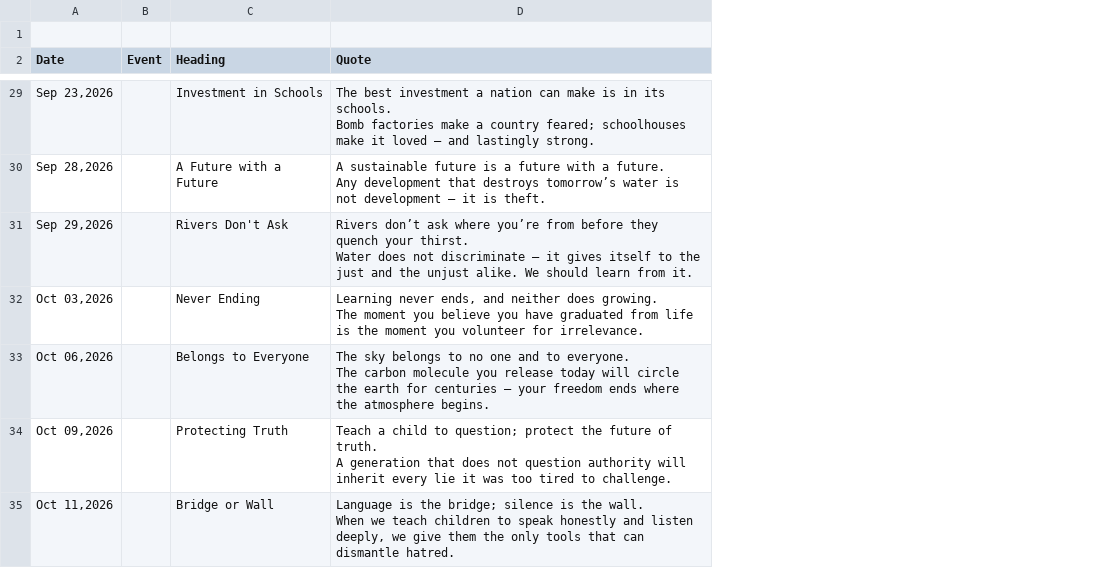
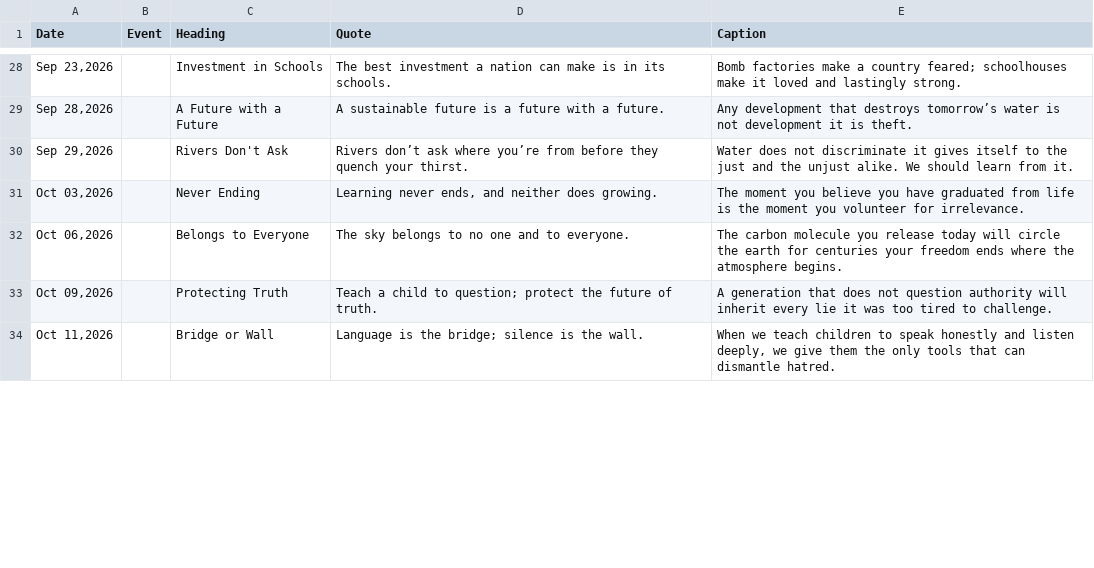
Before and after one commit to Jalte-Diye-Foundation/Cogentic, a CSV file: quality_education.csv, drawn as a sheet; only a part is shown, gaps mark what is left out; removed rows and columns are numbered as before the commit, all else as after; ↵ is a line break in a cell; the diff covers the shown part only; the diff names each change by its address in the sheet, - before the commit and + after, or states it on an @@ line.

```diff
--- a/quality_education.csv
+++ b/quality_education.csv
+column E (Caption), rows 28-34: Bomb factories make a country feared; schoolhouses make it loved and lastingly strong. | Any development that destroys tomorrow’s water is not development it is theft. | Water does not discriminate it gives itself to the just and the unjust alike. We should learn from it. | The moment you believe you have graduated from life is the moment you volunteer for irrelevance. | The carbon molecule you release today will circle the earth for centuries your freedom ends where the atmosphere begins. | A generation that does not question authority will inherit every lie it was too tired to challenge. | When we teach children to speak honestly and listen deeply, we give them the only tools that can dismantle hatred.
-row 1: (empty)
-D28 (Quote): …its schools. ↵ Bomb factories make a country feared; schoolhouses make it loved – and lastingly strong.
+D28 (Quote): …its schools.
-D29 (Quote): …a future. ↵ Any development that destroys tomorrow’s water is not development – it is theft.
+D29 (Quote): …a future.
-D30 (Quote): …your thirst. ↵ Water does not discriminate – it gives itself to the just and the unjust alike. We should learn from it.
+D30 (Quote): …your thirst.
-D31 (Quote): …does growing. ↵ The moment you believe you have graduated from life is the moment you volunteer for irrelevance.
+D31 (Quote): …does growing.
-D32 (Quote): …to everyone. ↵ The carbon molecule you release today will circle the earth for centuries – your freedom ends where the atmosphere begins.
+D32 (Quote): …to everyone.
-D33 (Quote): …of truth. ↵ A generation that does not question authority will inherit every lie it was too tired to challenge.
+D33 (Quote): …of truth.
-D34 (Quote): …the wall. ↵ When we teach children to speak honestly and listen deeply, we give them the only tools that can dismantle hatred.
+D34 (Quote): …the wall.
```
Also changed, not shown: 161 edited cells elsewhere in this file.
